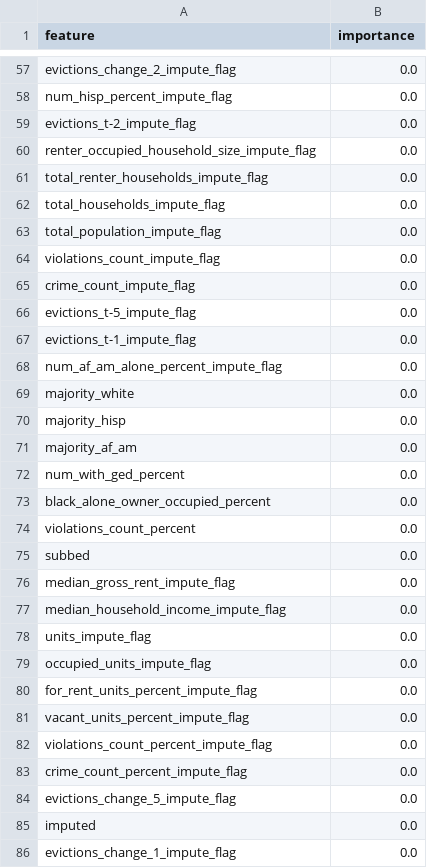
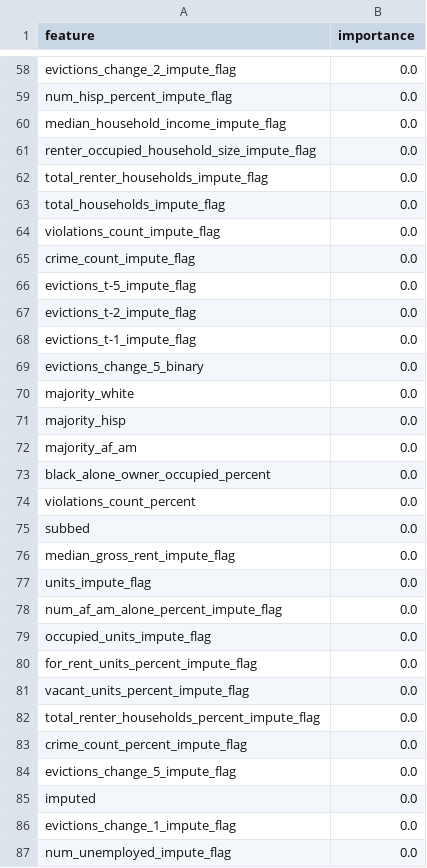
Before and after one commit to sinclairtarget/philly-evictions, a CSV file: results/reg_feature_importance.csv, drawn as a sheet; only a part is shown, gaps mark what is left out; the shorter side is filled out with more unchanged rows; the diff covers the shown part only.

Commit message:
more results

```diff
--- a/results/reg_feature_importance.csv
+++ b/results/reg_feature_importance.csv
@@ -58,3 +59,3 @@ evictions_change_2_impute_flag,0.0
 num_hisp_percent_impute_flag,0.0
-evictions_t-2_impute_flag,0.0
+median_household_income_impute_flag,0.0
 renter_occupied_household_size_impute_flag,0.0
@@ -62,3 +63,2 @@ total_renter_households_impute_flag,0.0
 total_households_impute_flag,0.0
-total_population_impute_flag,0.0
 violations_count_impute_flag,0.0
@@ -66,4 +66,5 @@ crime_count_impute_flag,0.0
 evictions_t-5_impute_flag,0.0
+evictions_t-2_impute_flag,0.0
 evictions_t-1_impute_flag,0.0
-num_af_am_alone_percent_impute_flag,0.0
+evictions_change_5_binary,0.0
 majority_white,0.0
@@ -71,3 +72,2 @@ majority_hisp,0.0
 majority_af_am,0.0
-num_with_ged_percent,0.0
 black_alone_owner_occupied_percent,0.0
@@ -76,4 +76,4 @@ subbed,0.0
 median_gross_rent_impute_flag,0.0
-median_household_income_impute_flag,0.0
 units_impute_flag,0.0
+num_af_am_alone_percent_impute_flag,0.0
 occupied_units_impute_flag,0.0
@@ -81,3 +81,3 @@ for_rent_units_percent_impute_flag,0.0
 vacant_units_percent_impute_flag,0.0
-violations_count_percent_impute_flag,0.0
+total_renter_households_percent_impute_flag,0.0
 crime_count_percent_impute_flag,0.0
```
Also changed, not shown: 24 added rows, 23 removed rows, 2 moved rows and 16 edited cells elsewhere in this file, results/clf_reg_comparison.csv, 5 other files.
